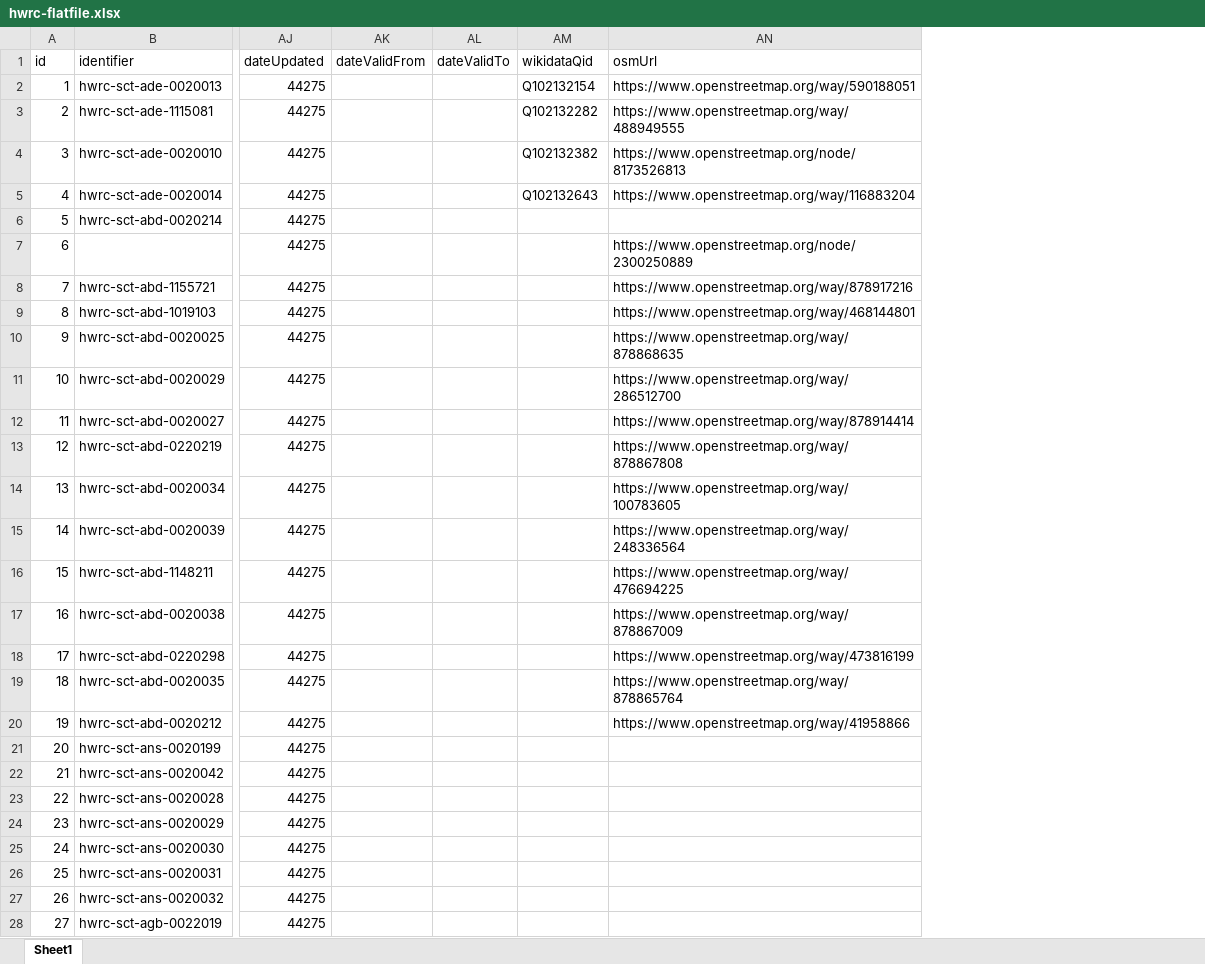
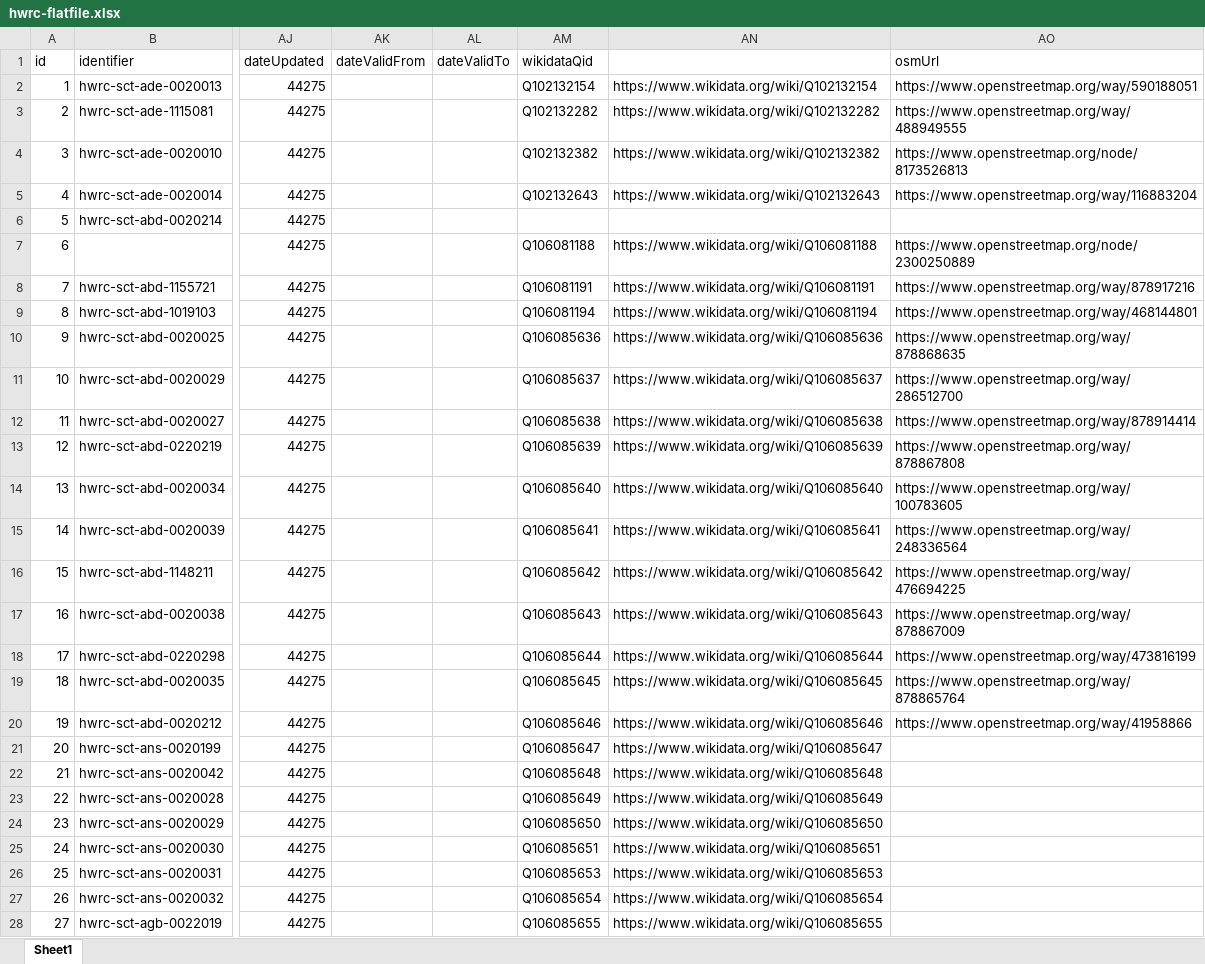
Before and after one commit to CodeTheCity/open_waste_map, an Excel workbook: hwrc-flatfile.xlsx, sheet Sheet1, drawn as a sheet; only a part is shown, gaps mark what is left out; values as stored, in another font and other column widths than the file's, no borders; the diff covers the shown part only; the diff names each change by its address in the sheet, - before the commit and + after, or states it on an @@ line.

Commit message:
updated flat file

```diff
--- a/hwrc-flatfile.xlsx (sheet Sheet1)
+++ b/hwrc-flatfile.xlsx (sheet Sheet1)
+column AN, rows 2-28: https://www.wikidata.org/wiki/Q102132154 | https://www.wikidata.org/wiki/Q102132282 | https://www.wikidata.org/wiki/Q102132382 | https://www.wikidata.org/wiki/Q102132643 |  | https://www.wikidata.org/wiki/Q106081188 | https://www.wikidata.org/wiki/Q106081191 | https://www.wikidata.org/wiki/Q106081194 | https://www.wikidata.org/wiki/Q106085636 | https://www.wikidata.org/wiki/Q106085637 | https://www.wikidata.org/wiki/Q106085638 | https://www.wikidata.org/wiki/Q106085639 | https://www.wikidata.org/wiki/Q106085640 | https://www.wikidata.org/wiki/Q106085641 | https://www.wikidata.org/wiki/Q106085642 | https://www.wikidata.org/wiki/Q106085643 | https://www.wikidata.org/wiki/Q106085644 | https://www.wikidata.org/wiki/Q106085645 | https://www.wikidata.org/wiki/Q106085646 | https://www.wikidata.org/wiki/Q106085647 | https://www.wikidata.org/wiki/Q106085648 | https://www.wikidata.org/wiki/Q106085649 | https://www.wikidata.org/wiki/Q106085650 | https://www.wikidata.org/wiki/Q106085651 | https://www.wikidata.org/wiki/Q106085653 | https://www.wikidata.org/wiki/Q106085654 | https://www.wikidata.org/wiki/Q106085655
-AM7 (wikidataQid): (empty)
+AM7 (wikidataQid): Q106081188
-AM8 (wikidataQid): (empty)
+AM8 (wikidataQid): Q106081191
-AM9 (wikidataQid): (empty)
+AM9 (wikidataQid): Q106081194
-AM10 (wikidataQid): (empty)
+AM10 (wikidataQid): Q106085636
-AM11 (wikidataQid): (empty)
+AM11 (wikidataQid): Q106085637
-AM12 (wikidataQid): (empty)
+AM12 (wikidataQid): Q106085638
-AM13 (wikidataQid): (empty)
+AM13 (wikidataQid): Q106085639
-AM14 (wikidataQid): (empty)
+AM14 (wikidataQid): Q106085640
-AM15 (wikidataQid): (empty)
+AM15 (wikidataQid): Q106085641
-AM16 (wikidataQid): (empty)
+AM16 (wikidataQid): Q106085642
-AM17 (wikidataQid): (empty)
+AM17 (wikidataQid): Q106085643
-AM18 (wikidataQid): (empty)
+AM18 (wikidataQid): Q106085644
-AM19 (wikidataQid): (empty)
+AM19 (wikidataQid): Q106085645
-AM20 (wikidataQid): (empty)
+AM20 (wikidataQid): Q106085646
-AM21 (wikidataQid): (empty)
+AM21 (wikidataQid): Q106085647
-AM22 (wikidataQid): (empty)
+AM22 (wikidataQid): Q106085648
-AM23 (wikidataQid): (empty)
+AM23 (wikidataQid): Q106085649
-AM24 (wikidataQid): (empty)
+AM24 (wikidataQid): Q106085650
-AM25 (wikidataQid): (empty)
+AM25 (wikidataQid): Q106085651
-AM26 (wikidataQid): (empty)
+AM26 (wikidataQid): Q106085653
-AM27 (wikidataQid): (empty)
+AM27 (wikidataQid): Q106085654
-AM28 (wikidataQid): (empty)
+AM28 (wikidataQid): Q106085655
```
Also changed, not shown: 153 edited cells elsewhere in this sheet.
